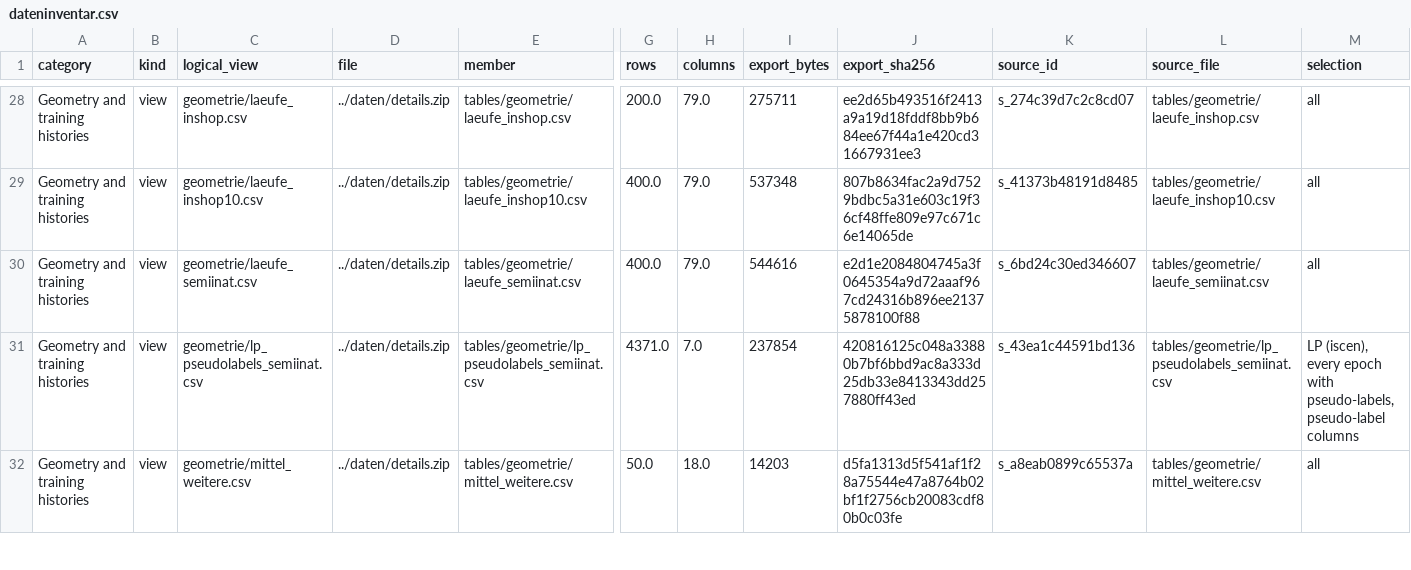
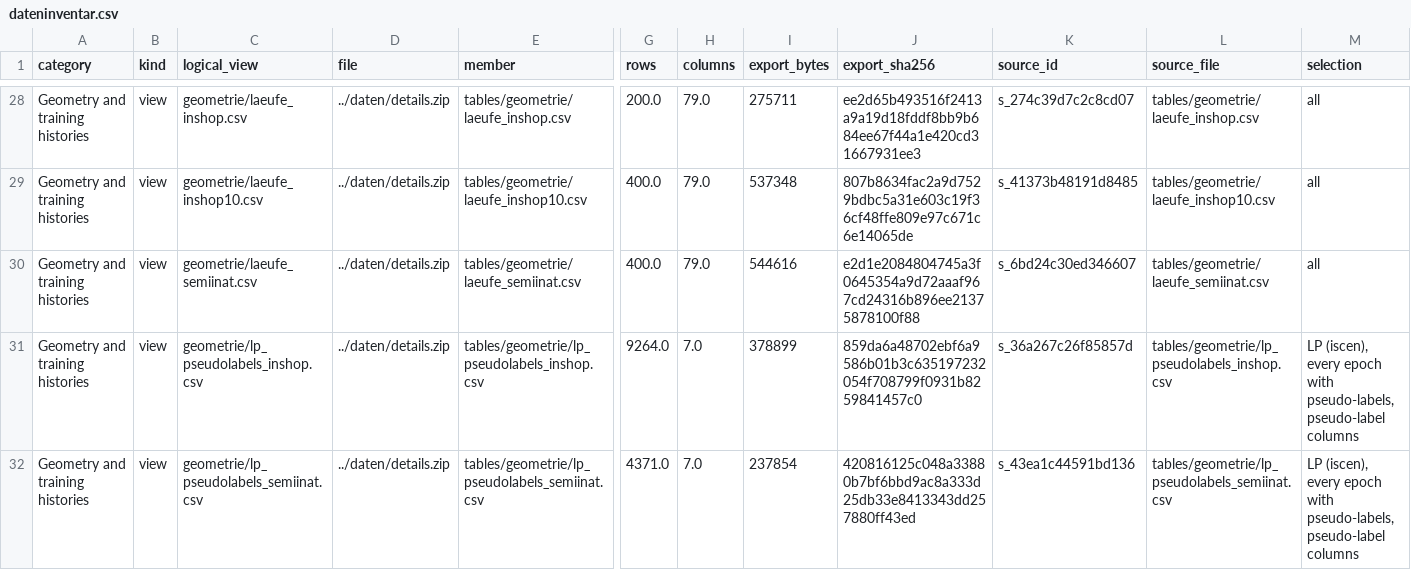
Before and after one commit to SebastianIrmerBRB/metric-learning-semi-supervised-addition, a CSV file: thesis_generator/datenansicht/dateninventar.csv, drawn as a sheet; only a part is shown, gaps mark what is left out; the shorter side is filled out with more unchanged rows; rows hold the shown columns only; the diff covers the shown part only; the diff names each change by its address in the sheet, - before the commit and + after, or states it on an @@ line.

```diff
--- a/thesis_generator/datenansicht/dateninventar.csv
+++ b/thesis_generator/datenansicht/dateninventar.csv
+row 31: Geometry and training histories | view | geometrie/lp_pseudolabels_inshop.csv | ../daten/details.zip | tables/geometrie/lp_pseudolabels_inshop.csv | 9264.0 | 7.0 | 378899 | 859da6a48702ebf6a9586b01b3c635197232054f708799f0931b8259841457c0 | s_36a267c26f85857d | tables/geometrie/lp_pseudolabels_inshop.csv | LP (iscen), every epoch with pseudo-labels, pseudo-label columns
```
Also changed, not shown: 1 added row and 7 edited cells elsewhere in this file, 25 other files.
